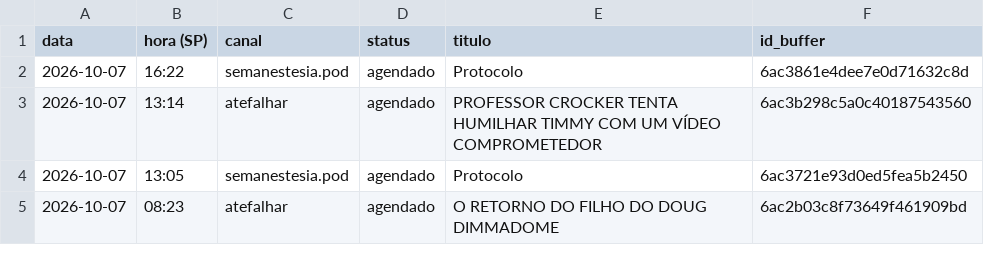
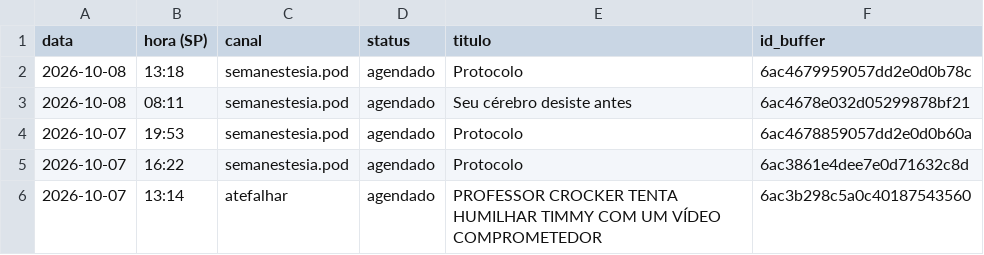
Before and after one commit to poisonb9/Modo-Futuro, a CSV file: estado/LISTA_MESTRE.csv, drawn as a sheet; only a part is shown; the shorter side is filled out with more unchanged rows.

```diff
--- a/estado/LISTA_MESTRE.csv
+++ b/estado/LISTA_MESTRE.csv
@@ -1,2 +1,5 @@
 data;hora (SP);canal;status;titulo;id_buffer
+2026-10-08;13:18;semanestesia.pod;agendado;Protocolo;6ac4679959057dd2e0d0b78c
+2026-10-08;08:11;semanestesia.pod;agendado;Seu cérebro desiste antes;6ac4678e032d05299878bf21
+2026-10-07;19:53;semanestesia.pod;agendado;Protocolo;6ac4678859057dd2e0d0b60a
 2026-10-07;16:22;semanestesia.pod;agendado;Protocolo;6ac3861e4dee7e0d71632c8d
```
Also changed, not shown: 4 other files.
